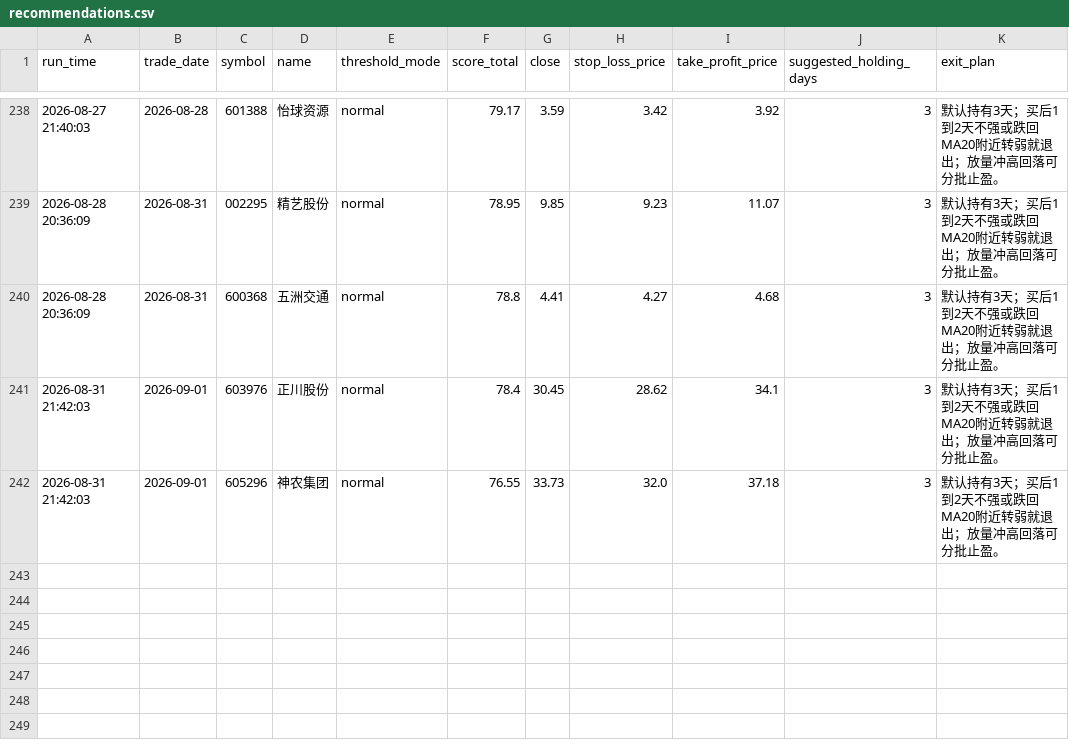
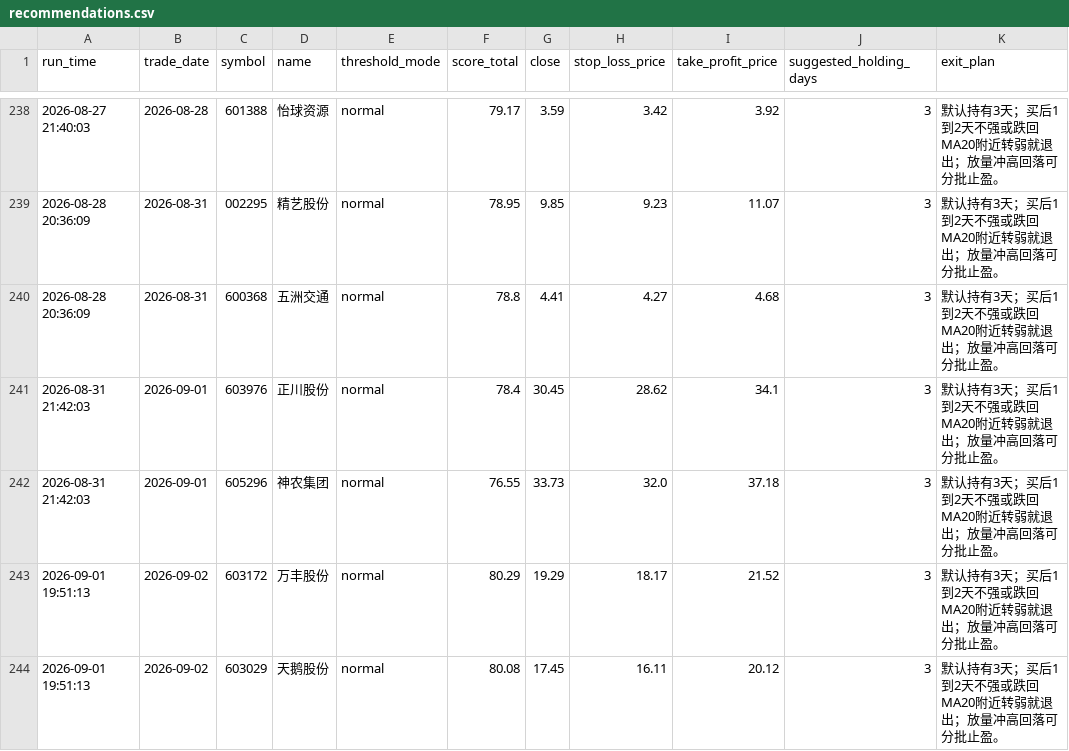
Before and after one commit to wuweiyuan/facai, a CSV file: reports/recommendations.csv, drawn as a sheet; only a part is shown, gaps mark what is left out; the diff names each change by its address in the sheet, - before the commit and + after, or states it on an @@ line.

```diff
--- a/reports/recommendations.csv
+++ b/reports/recommendations.csv
+row 243: 2026-09-01 19:51:13 | 2026-09-02 | 603172 | 万丰股份 | normal | 80.29 | 19.29 | 18.17 | 21.52 | 3 | 默认持有3天；买后1到2天不强或跌回MA20附近转弱就退出；放量冲高回落可分批止盈。
+row 244: 2026-09-01 19:51:13 | 2026-09-02 | 603029 | 天鹅股份 | normal | 80.08 | 17.45 | 16.11 | 20.12 | 3 | 默认持有3天；买后1到2天不强或跌回MA20附近转弱就退出；放量冲高回落可分批止盈。
```
Also changed, not shown: reports/adaptive_runs.csv, 3 other files.
